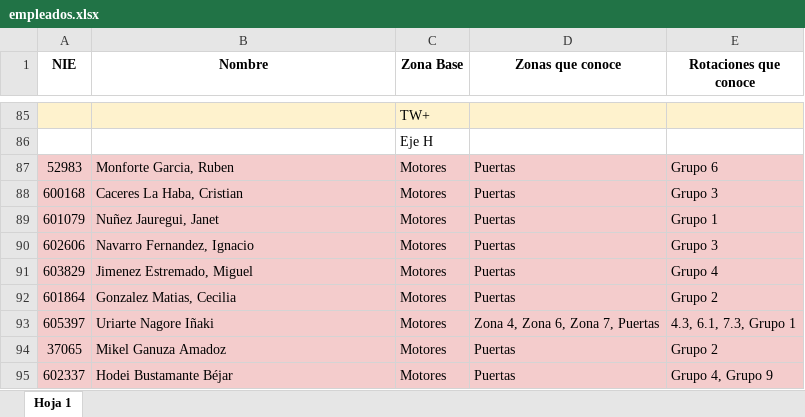
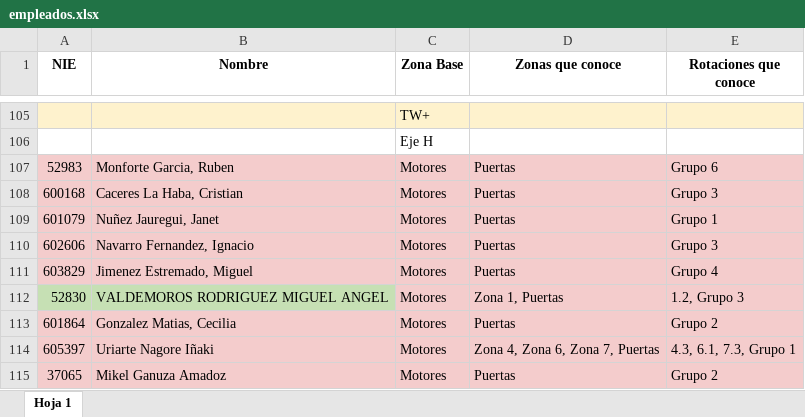
Before and after one commit to inigoullate/asignador-personal, an Excel workbook: empleados.xlsx, sheet Hoja 1, drawn as a sheet; only a part is shown, gaps mark what is left out; the shorter side is filled out with more unchanged rows; values as stored, in another font and other column widths than the file's, no borders; the diff covers the shown part only; the diff names each change by its address in the sheet, - before the commit and + after, or states it on an @@ line.

```diff
--- a/empleados.xlsx (sheet Hoja 1)
+++ b/empleados.xlsx (sheet Hoja 1)
+row 112: 52830 | VALDEMOROS RODRIGUEZ MIGUEL ANGEL | Motores | Zona 1, Puertas | 1.2, Grupo 3
```
Also changed, not shown: 23 added rows elsewhere in this sheet.
